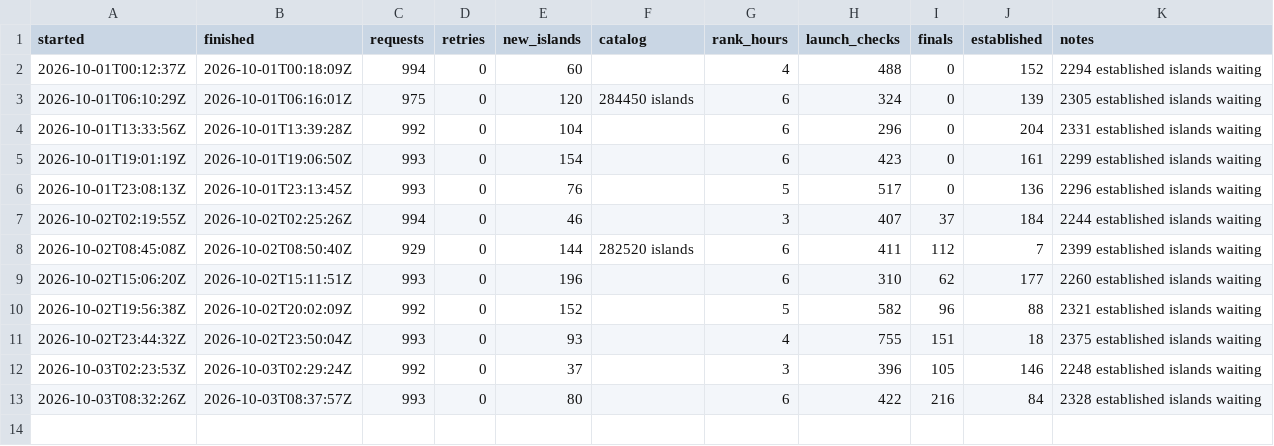
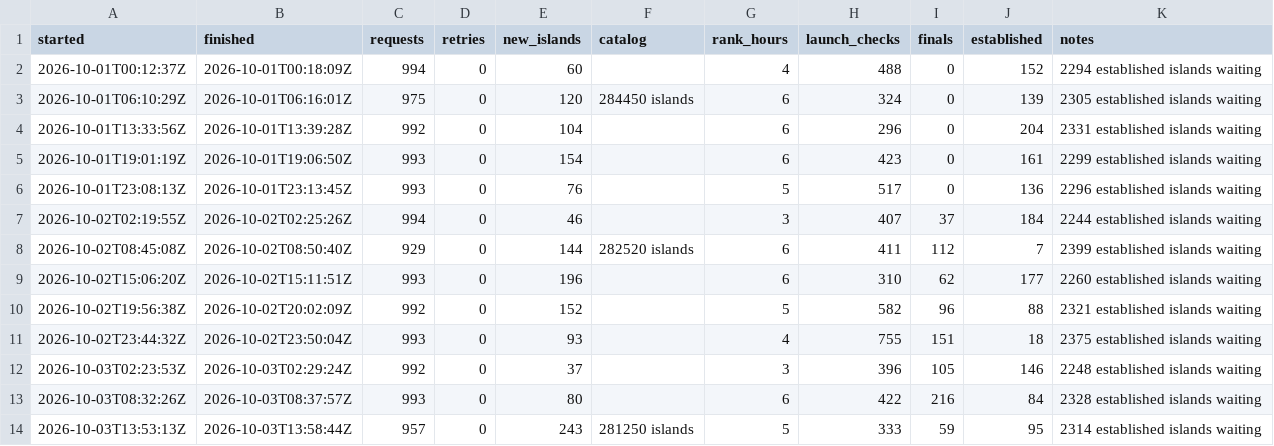
Before and after one commit to Chawewo/fortniteDiscoveryTracker, a CSV file: data/runs/2026-10.csv, drawn as a sheet.

```diff
--- a/data/runs/2026-10.csv
+++ b/data/runs/2026-10.csv
@@ -13 +13,2 @@ started,finished,requests,retries,new_islands,catalog,rank_hours,launch_checks,f
 2026-10-03T08:32:26Z,2026-10-03T08:37:57Z,993,0,80,,6,422,216,84,2328 established islands waiting
+2026-10-03T13:53:13Z,2026-10-03T13:58:44Z,957,0,243,281250 islands,5,333,59,95,2314 established islands waiting
```
Also changed, not shown: data/pickups/2026-10.csv, 6 other files.
